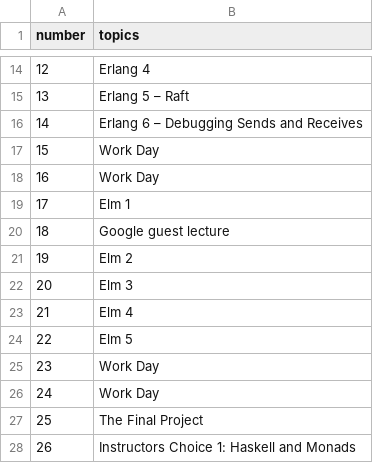
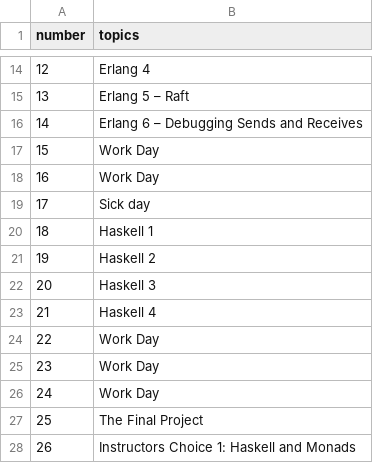
Before and after one commit to hewner/csse403, a CSV file: _data/schedule.csv, drawn as a sheet; only a part is shown, gaps mark what is left out.

Commit message:
adding a day of haskell stuff

```diff
--- a/_data/schedule.csv
+++ b/_data/schedule.csv
@@ -18,8 +18,8 @@ number,topics
 16,Work Day
-17,Elm 1
-18,Google guest lecture
-19,Elm 2
-20,Elm 3
-21,Elm 4
-22,Elm 5
+17,Sick day
+18,Haskell 1
+19,Haskell 2
+20,Haskell 3
+21,Haskell 4
+22,Work Day
 23,Work Day
```
Also changed, not shown: _data/assignments.csv, 3 other files.
